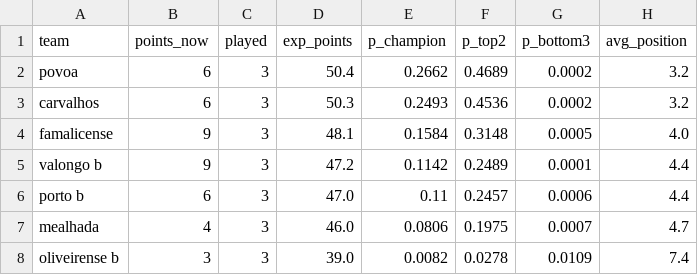
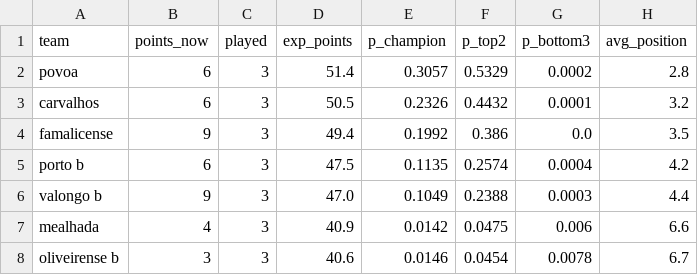
Before and after one commit to jvamatos/HoqueiSundayLeague, a CSV file: data/predictions/2026-11-12/season_2div_norte.csv, drawn as a sheet; only a part is shown; the diff covers the shown part only.

```diff
--- a/data/predictions/2026-11-12/season_2div_norte.csv
+++ b/data/predictions/2026-11-12/season_2div_norte.csv
@@ -1,8 +1,8 @@
 team,points_now,played,exp_points,p_champion,p_top2,p_bottom3,avg_position
-povoa,6,3,50.4,0.2662,0.4689,0.0002,3.2
-carvalhos,6,3,50.3,0.2493,0.4536,0.0002,3.2
-famalicense,9,3,48.1,0.1584,0.3148,0.0005,4.0
-valongo b,9,3,47.2,0.1142,0.2489,0.0001,4.4
-porto b,6,3,47.0,0.11,0.2457,0.0006,4.4
-mealhada,4,3,46.0,0.0806,0.1975,0.0007,4.7
-oliveirense b,3,3,39.0,0.0082,0.0278,0.0109,7.4
+povoa,6,3,51.4,0.3057,0.5329,0.0002,2.8
+carvalhos,6,3,50.5,0.2326,0.4432,0.0001,3.2
+famalicense,9,3,49.4,0.1992,0.386,0.0,3.5
+porto b,6,3,47.5,0.1135,0.2574,0.0004,4.2
+valongo b,9,3,47.0,0.1049,0.2388,0.0003,4.4
+mealhada,4,3,40.9,0.0142,0.0475,0.006,6.6
+oliveirense b,3,3,40.6,0.0146,0.0454,0.0078,6.7
```
Also changed, not shown: 1 added row, 1 removed row and 21 edited cells elsewhere in this file, data/predictions/2026-11-12/ratings.csv, data/predictions/2026-11-12/season_1div.csv, 21 other files.
